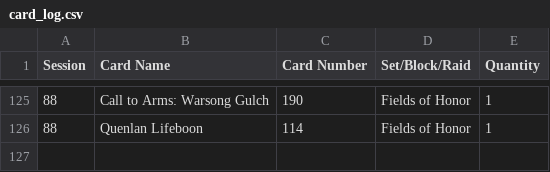
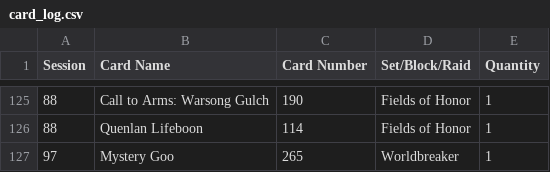
Before and after one commit to ouchmyothereye/wow_tcg_scanner, a CSV file: card_log.csv (was archive/card_log.csv), drawn as a sheet; only a part is shown, gaps mark what is left out.

```diff
--- a/archive/card_log.csv
+++ b/card_log.csv
@@ -126 +126,2 @@ Session,Card Name,Card Number,Set/Block/Raid,Quantity
 88,Quenlan Lifeboon,114,Fields of Honor,1
+97,Mystery Goo,265,Worldbreaker,1
```
Also changed, not shown: session.csv, 37 other files.
